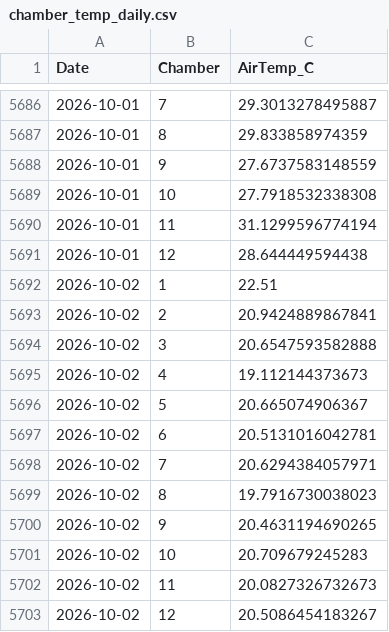
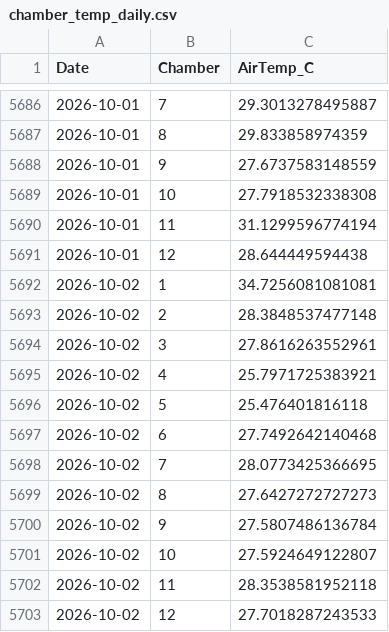
Before and after one commit to abbylewis/GENX_flux_data, a CSV file: processed_data/chamber_temp_daily.csv, drawn as a sheet; only a part is shown, gaps mark what is left out.

```diff
--- a/processed_data/chamber_temp_daily.csv
+++ b/processed_data/chamber_temp_daily.csv
@@ -5691,13 +5691,13 @@
 2026-10-01,12,28.644449594438
-2026-10-02,1,22.51
-2026-10-02,2,20.9424889867841
-2026-10-02,3,20.6547593582888
-2026-10-02,4,19.112144373673
-2026-10-02,5,20.665074906367
-2026-10-02,6,20.5131016042781
-2026-10-02,7,20.6294384057971
-2026-10-02,8,19.7916730038023
-2026-10-02,9,20.4631194690265
-2026-10-02,10,20.709679245283
-2026-10-02,11,20.0827326732673
-2026-10-02,12,20.5086454183267
+2026-10-02,1,34.7256081081081
+2026-10-02,2,28.3848537477148
+2026-10-02,3,27.8616263552961
+2026-10-02,4,25.7971725383921
+2026-10-02,5,25.476401816118
+2026-10-02,6,27.7492642140468
+2026-10-02,7,28.0773425366695
+2026-10-02,8,27.6427272727273
+2026-10-02,9,27.5807486136784
+2026-10-02,10,27.5924649122807
+2026-10-02,11,28.3538581952118
+2026-10-02,12,27.7018287243533
```
Also changed, not shown: processed_data/soil_temp_daily.csv, 11 other files.
